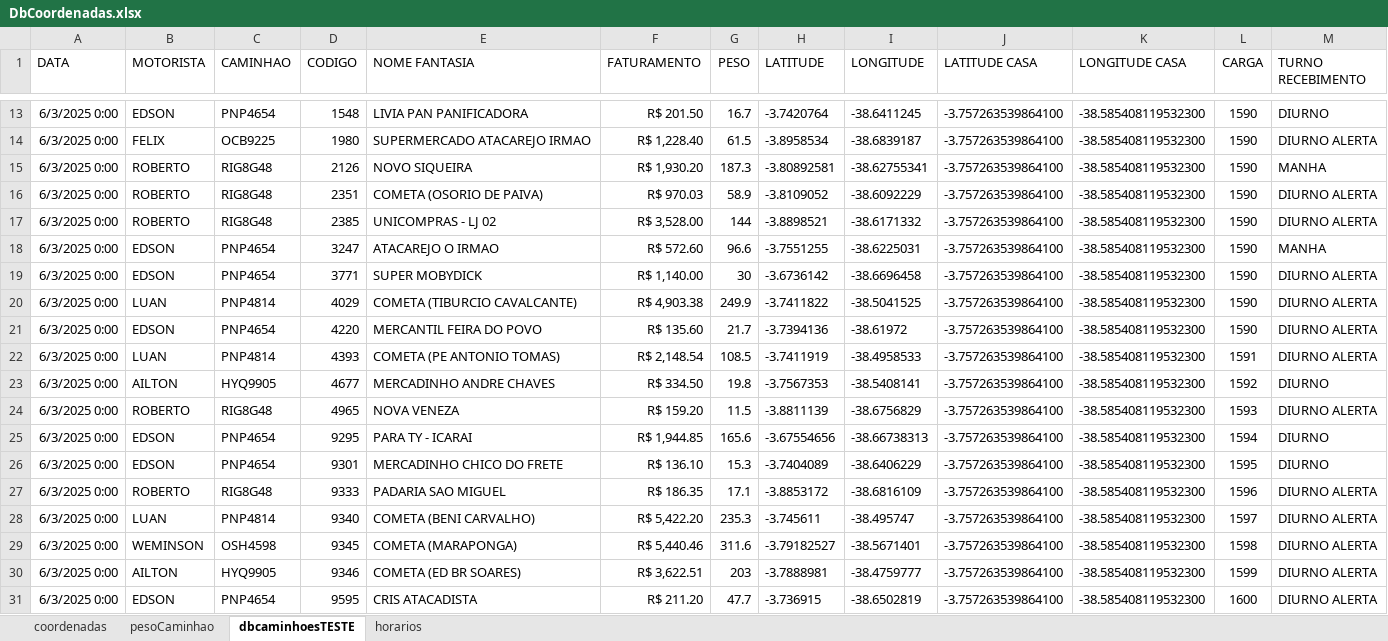
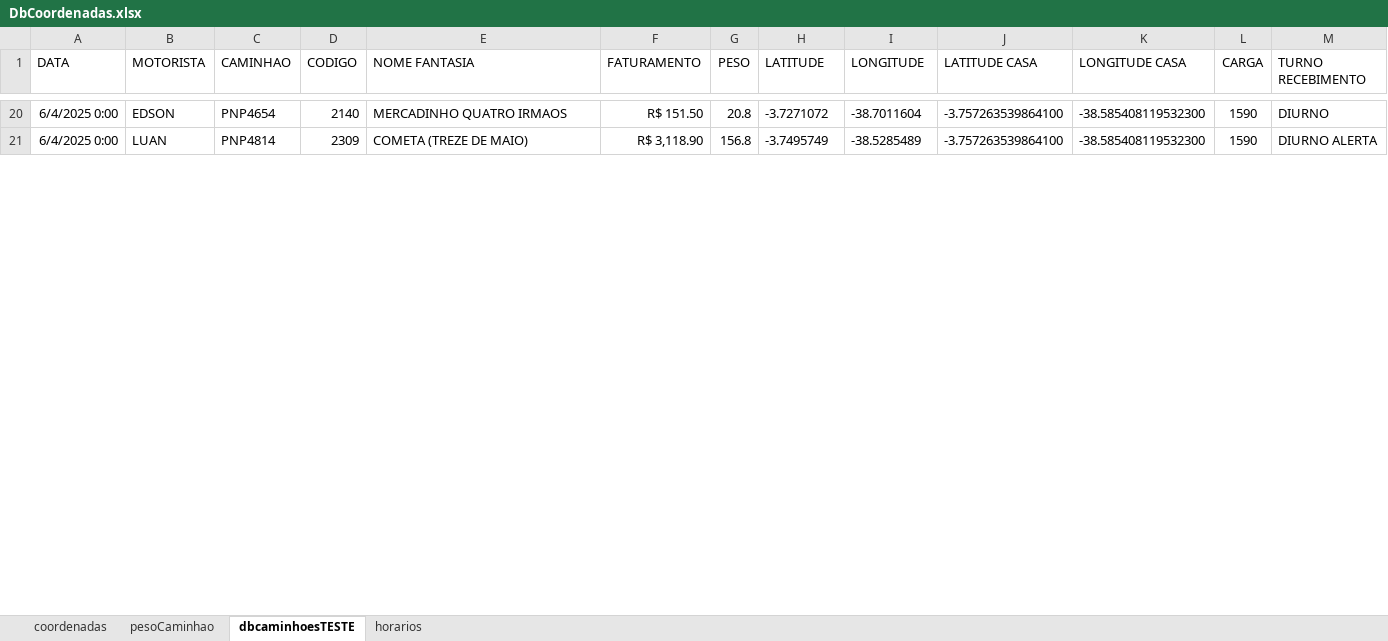
Before and after one commit to NicolasSimoes/MapaCaminhoesOtimizado, an Excel workbook: DbCoordenadas.xlsx, sheet dbcaminhoesTESTE, drawn as a sheet; only a part is shown, gaps mark what is left out; values as stored, in another font and other column widths than the file's, no borders; removed rows and columns are numbered as before the commit, all else as after; the diff covers the shown part only; the diff names each change by its address in the sheet, - before the commit and + after, or states it on an @@ line.

```diff
--- a/DbCoordenadas.xlsx (sheet dbcaminhoesTESTE)
+++ b/DbCoordenadas.xlsx (sheet dbcaminhoesTESTE)
-A20 (DATA): 6/3/2025 0:00
+A20 (DATA): 6/4/2025 0:00
-D20 (CODIGO): 1548
+D20 (CODIGO): 2140
-E20 (NOME FANTASIA): LIVIA PAN PANIFICADORA
+E20 (NOME FANTASIA): MERCADINHO QUATRO IRMAOS
-F20 (FATURAMENTO): R$ 201.50
+F20 (FATURAMENTO): R$ 151.50
-G20 (PESO): 16.7
+G20 (PESO): 20.8
-H20 (LATITUDE): -3.7420764
+H20 (LATITUDE): -3.7271072
-I20 (LONGITUDE): -38.6411245
+I20 (LONGITUDE): -38.7011604
-row 14: 6/3/2025 0:00 | FELIX | OCB9225 | 1980 | SUPERMERCADO ATACAREJO IRMAO | R$ 1,228.40 | 61.5 | -3.8958534 | -38.6839187 | -3.757263539864100 | -38.585408119532300 | 1590 | DIURNO ALERTA
-row 15: 6/3/2025 0:00 | ROBERTO | RIG8G48 | 2126 | NOVO SIQUEIRA | R$ 1,930.20 | 187.3 | -3.80892581 | -38.62755341 | -3.757263539864100 | -38.585408119532300 | 1590 | MANHA
-row 16: 6/3/2025 0:00 | ROBERTO | RIG8G48 | 2351 | COMETA (OSORIO DE PAIVA) | R$ 970.03 | 58.9 | -3.8109052 | -38.6092229 | -3.757263539864100 | -38.585408119532300 | 1590 | DIURNO ALERTA
-row 17: 6/3/2025 0:00 | ROBERTO | RIG8G48 | 2385 | UNICOMPRAS - LJ 02 | R$ 3,528.00 | 144 | -3.8898521 | -38.6171332 | -3.757263539864100 | -38.585408119532300 | 1590 | DIURNO ALERTA
-row 18: 6/3/2025 0:00 | EDSON | PNP4654 | 3247 | ATACAREJO O IRMAO | R$ 572.60 | 96.6 | -3.7551255 | -38.6225031 | -3.757263539864100 | -38.585408119532300 | 1590 | MANHA
-row 19: 6/3/2025 0:00 | EDSON | PNP4654 | 3771 | SUPER MOBYDICK | R$ 1,140.00 | 30 | -3.6736142 | -38.6696458 | -3.757263539864100 | -38.585408119532300 | 1590 | DIURNO ALERTA
-A21 (DATA): 6/3/2025 0:00
+A21 (DATA): 6/4/2025 0:00
-D21 (CODIGO): 4029
+D21 (CODIGO): 2309
-E21 (NOME FANTASIA): COMETA (TIBURCIO CAVALCANTE)
+E21 (NOME FANTASIA): COMETA (TREZE DE MAIO)
-F21 (FATURAMENTO): R$ 4,903.38
+F21 (FATURAMENTO): R$ 3,118.90
-G21 (PESO): 249.9
+G21 (PESO): 156.8
-H21 (LATITUDE): -3.7411822
+H21 (LATITUDE): -3.7495749
-I21 (LONGITUDE): -38.5041525
+I21 (LONGITUDE): -38.5285489
-row 21: 6/3/2025 0:00 | EDSON | PNP4654 | 4220 | MERCANTIL FEIRA DO POVO | R$ 135.60 | 21.7 | -3.7394136 | -38.61972 | -3.757263539864100 | -38.585408119532300 | 1590 | DIURNO ALERTA
-row 22: 6/3/2025 0:00 | LUAN | PNP4814 | 4393 | COMETA (PE ANTONIO TOMAS) | R$ 2,148.54 | 108.5 | -3.7411919 | -38.4958533 | -3.757263539864100 | -38.585408119532300 | 1591 | DIURNO ALERTA
-row 23: 6/3/2025 0:00 | AILTON | HYQ9905 | 4677 | MERCADINHO ANDRE CHAVES | R$ 334.50 | 19.8 | -3.7567353 | -38.5408141 | -3.757263539864100 | -38.585408119532300 | 1592 | DIURNO
-row 24: 6/3/2025 0:00 | ROBERTO | RIG8G48 | 4965 | NOVA VENEZA | R$ 159.20 | 11.5 | -3.8811139 | -38.6756829 | -3.757263539864100 | -38.585408119532300 | 1593 | DIURNO ALERTA
-row 25: 6/3/2025 0:00 | EDSON | PNP4654 | 9295 | PARA TY - ICARAI | R$ 1,944.85 | 165.6 | -3.67554656 | -38.66738313 | -3.757263539864100 | -38.585408119532300 | 1594 | DIURNO
-row 26: 6/3/2025 0:00 | EDSON | PNP4654 | 9301 | MERCADINHO CHICO DO FRETE | R$ 136.10 | 15.3 | -3.7404089 | -38.6406229 | -3.757263539864100 | -38.585408119532300 | 1595 | DIURNO
-row 27: 6/3/2025 0:00 | ROBERTO | RIG8G48 | 9333 | PADARIA SAO MIGUEL | R$ 186.35 | 17.1 | -3.8853172 | -38.6816109 | -3.757263539864100 | -38.585408119532300 | 1596 | DIURNO ALERTA
-row 28: 6/3/2025 0:00 | LUAN | PNP4814 | 9340 | COMETA (BENI CARVALHO) | R$ 5,422.20 | 235.3 | -3.745611 | -38.495747 | -3.757263539864100 | -38.585408119532300 | 1597 | DIURNO ALERTA
-row 29: 6/3/2025 0:00 | WEMINSON | OSH4598 | 9345 | COMETA (MARAPONGA) | R$ 5,440.46 | 311.6 | -3.79182527 | -38.5671401 | -3.757263539864100 | -38.585408119532300 | 1598 | DIURNO ALERTA
-row 30: 6/3/2025 0:00 | AILTON | HYQ9905 | 9346 | COMETA (ED BR SOARES) | R$ 3,622.51 | 203 | -3.7888981 | -38.4759777 | -3.757263539864100 | -38.585408119532300 | 1599 | DIURNO ALERTA
-row 31: 6/3/2025 0:00 | EDSON | PNP4654 | 9595 | CRIS ATACADISTA | R$ 211.20 | 47.7 | -3.736915 | -38.6502819 | -3.757263539864100 | -38.585408119532300 | 1600 | DIURNO ALERTA
```
Also changed, not shown: 28 added rows, 14 removed rows and 49 edited cells elsewhere in this sheet, formulas that keep their value, 3 other files.
